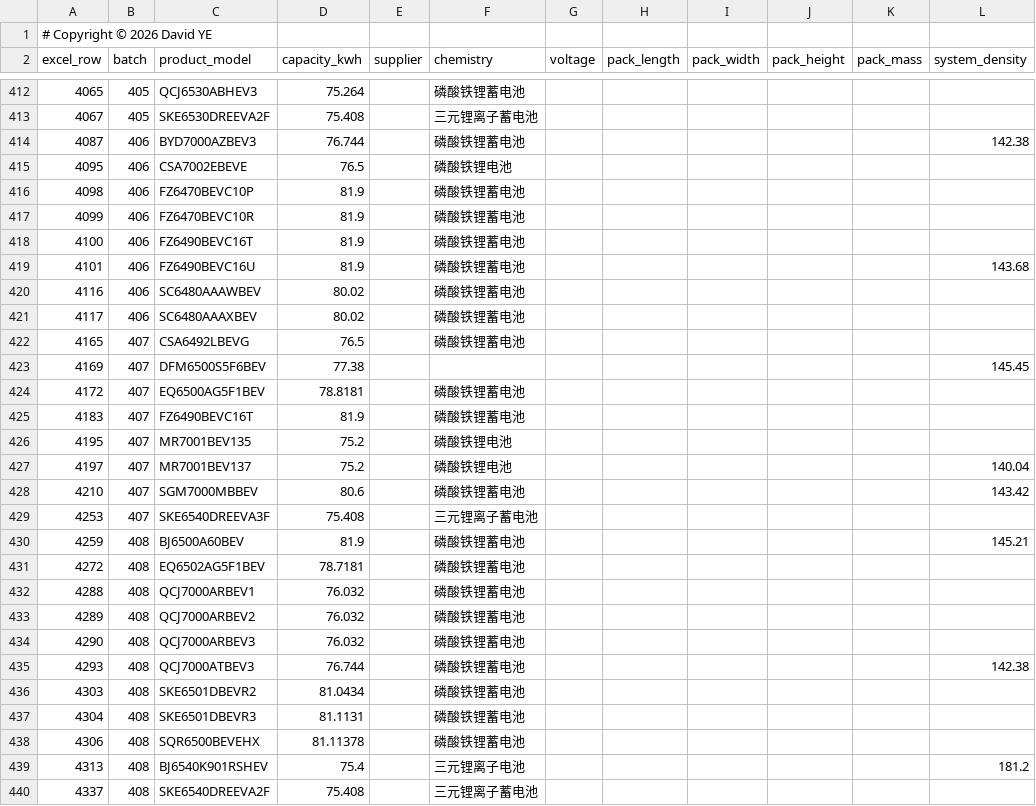
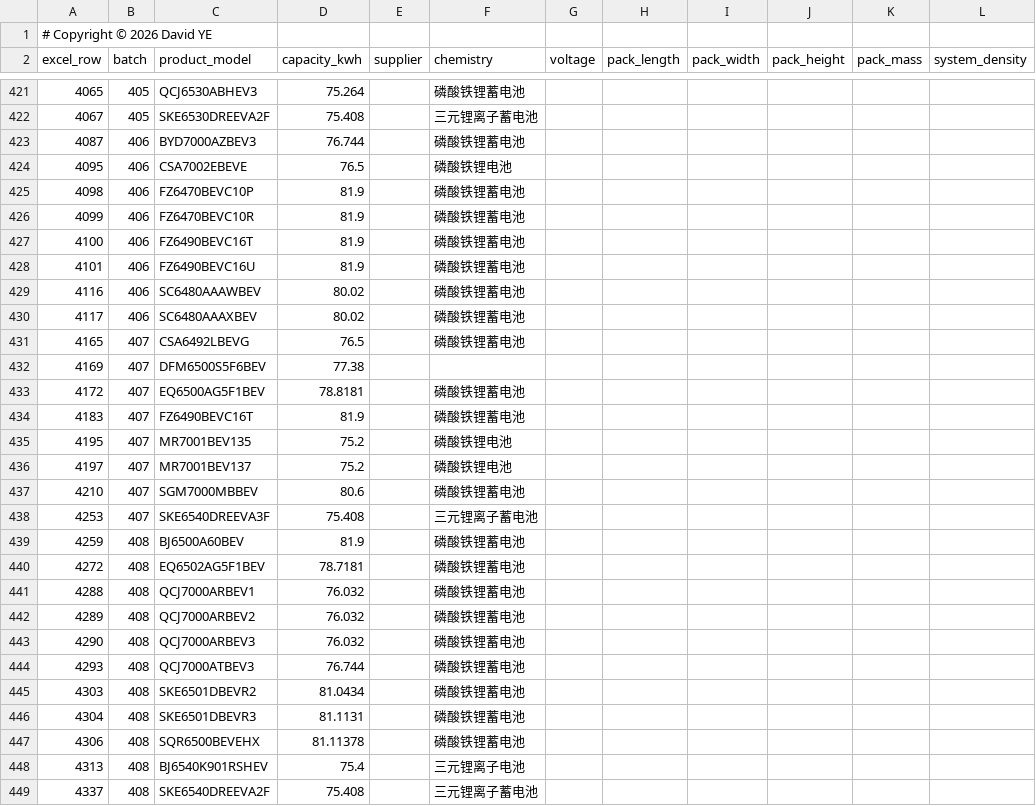
Before and after one commit to coolcat0125/TA-Analysis, a CSV file: audit-output/battery_80kwh_priority.csv, drawn as a sheet; only a part is shown, gaps mark what is left out; the diff covers the shown part only.

Commit message:
chore: 精简仓库至 v3.10.0 核心
- 移除 v3.4.6 候选补全管线（analyze/build/verify mjs、vendor、package*）、中间产物（analysis-output、deliverables）、旧版档案（archive）与一次性脚本（fill_length_v373、refresh_workbook_v37、enrich_nev_parameters 等）；追溯件仅保留在项目本地历史归档
- 质量门禁对齐当前底表：expected_min_records 4459 -> 4414（341~410批）
- 重新生成 audit-output（数据库存 + 质量审计报告，strict 通过）
- README/CHANGELOG 更新（v3.10.0）

```diff
--- a/audit-output/battery_80kwh_priority.csv
+++ b/audit-output/battery_80kwh_priority.csv
@@ -413,3 +422,3 @@ excel_row,batch,product_model,capacity_kwh,supplier,chemistry,voltage,pack_lengt
 4067,405,SKE6530DREEVA2F,75.408,,三元锂离子蓄电池,,,,,,
-4087,406,BYD7000AZBEV3,76.744,,磷酸铁锂蓄电池,,,,,,142.38
+4087,406,BYD7000AZBEV3,76.744,,磷酸铁锂蓄电池,,,,,,
 4095,406,CSA7002EBEVE,76.5,,磷酸铁锂电池,,,,,,
@@ -418,3 +427,3 @@ excel_row,batch,product_model,capacity_kwh,supplier,chemistry,voltage,pack_lengt
 4100,406,FZ6490BEVC16T,81.9,,磷酸铁锂蓄电池,,,,,,
-4101,406,FZ6490BEVC16U,81.9,,磷酸铁锂蓄电池,,,,,,143.68
+4101,406,FZ6490BEVC16U,81.9,,磷酸铁锂蓄电池,,,,,,
 4116,406,SC6480AAAWBEV,80.02,,磷酸铁锂蓄电池,,,,,,
@@ -422,3 +431,3 @@ excel_row,batch,product_model,capacity_kwh,supplier,chemistry,voltage,pack_lengt
 4165,407,CSA6492LBEVG,76.5,,磷酸铁锂蓄电池,,,,,,
-4169,407,DFM6500S5F6BEV,77.38,,,,,,,,145.45
+4169,407,DFM6500S5F6BEV,77.38,,,,,,,,
 4172,407,EQ6500AG5F1BEV,78.8181,,磷酸铁锂蓄电池,,,,,,
@@ -426,6 +435,6 @@ excel_row,batch,product_model,capacity_kwh,supplier,chemistry,voltage,pack_lengt
 4195,407,MR7001BEV135,75.2,,磷酸铁锂电池,,,,,,
-4197,407,MR7001BEV137,75.2,,磷酸铁锂电池,,,,,,140.04
-4210,407,SGM7000MBBEV,80.6,,磷酸铁锂蓄电池,,,,,,143.42
+4197,407,MR7001BEV137,75.2,,磷酸铁锂电池,,,,,,
+4210,407,SGM7000MBBEV,80.6,,磷酸铁锂蓄电池,,,,,,
 4253,407,SKE6540DREEVA3F,75.408,,三元锂离子蓄电池,,,,,,
-4259,408,BJ6500A60BEV,81.9,,磷酸铁锂蓄电池,,,,,,145.21
+4259,408,BJ6500A60BEV,81.9,,磷酸铁锂蓄电池,,,,,,
 4272,408,EQ6502AG5F1BEV,78.7181,,磷酸铁锂蓄电池,,,,,,
@@ -434,3 +443,3 @@ excel_row,batch,product_model,capacity_kwh,supplier,chemistry,voltage,pack_lengt
 4290,408,QCJ7000ARBEV3,76.032,,磷酸铁锂蓄电池,,,,,,
-4293,408,QCJ7000ATBEV3,76.744,,磷酸铁锂蓄电池,,,,,,142.38
+4293,408,QCJ7000ATBEV3,76.744,,磷酸铁锂蓄电池,,,,,,
 4303,408,SKE6501DBEVR2,81.0434,,磷酸铁锂蓄电池,,,,,,
@@ -438,3 +447,3 @@ excel_row,batch,product_model,capacity_kwh,supplier,chemistry,voltage,pack_lengt
 4306,408,SQR6500BEVEHX,81.11378,,磷酸铁锂蓄电池,,,,,,
-4313,408,BJ6540K901RSHEV,75.4,,三元锂离子电池,,,,,,181.2
+4313,408,BJ6540K901RSHEV,75.4,,三元锂离子电池,,,,,,
 4337,408,SKE6540DREEVA2F,75.408,,三元锂离子蓄电池,,,,,,
```
Also changed, not shown: 13 added rows, 14 removed rows and 13 edited cells elsewhere in this file, audit-output/column_coverage.csv, 50 other files.
